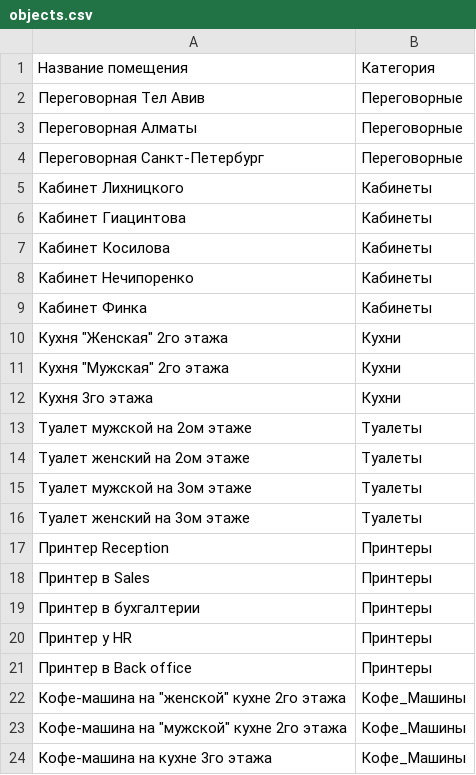
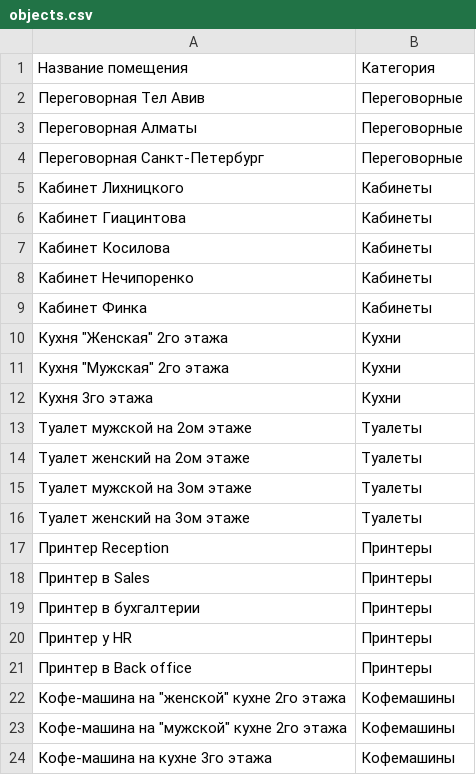
Before and after one commit to WolfSMXL/ITConcierge, a CSV file: files/csv/objects.csv, drawn as a sheet.

```diff
--- a/files/csv/objects.csv
+++ b/files/csv/objects.csv
@@ -21,4 +21,4 @@
 Принтер в Back office,Принтеры
-Кофе-машина на "женской" кухне 2го этажа,Кофе_Машины
-Кофе-машина на "мужской" кухне 2го этажа,Кофе_Машины
-Кофе-машина на кухне 3го этажа,Кофе_Машины
+Кофе-машина на "женской" кухне 2го этажа,Кофемашины
+Кофе-машина на "мужской" кухне 2го этажа,Кофемашины
+Кофе-машина на кухне 3го этажа,Кофемашины
```
Also changed, not shown: 1 other file.
